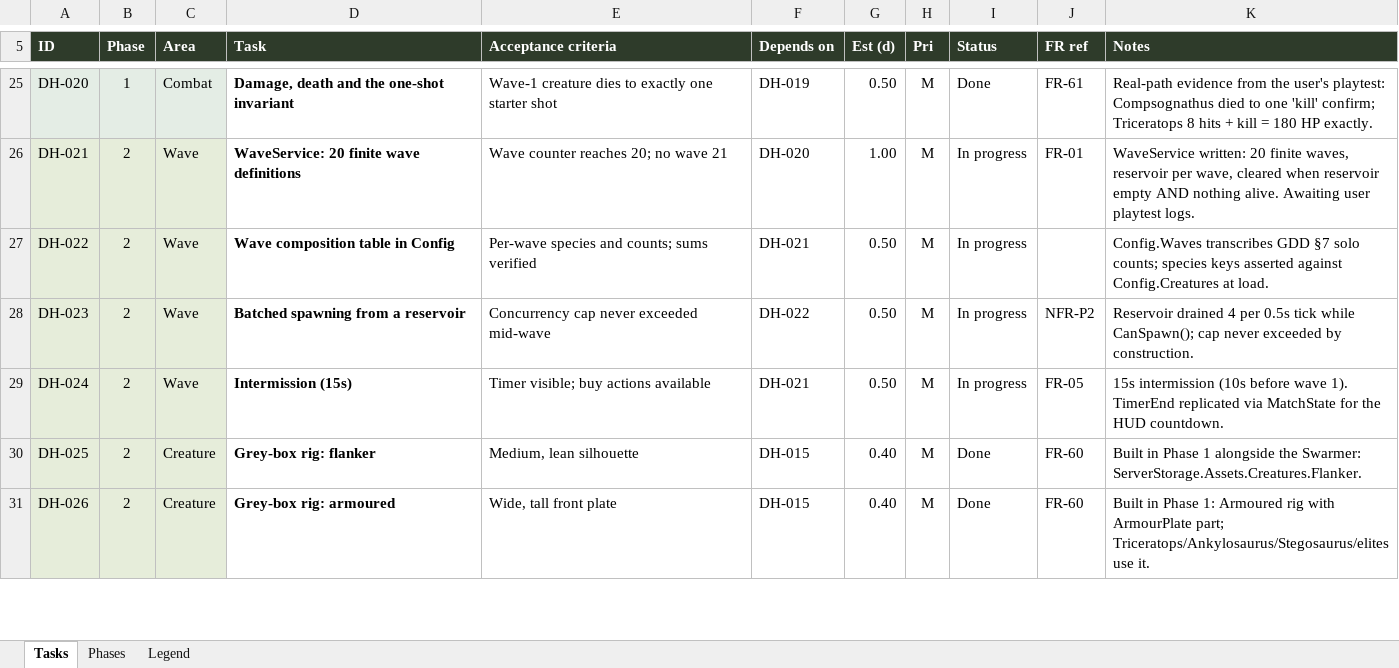
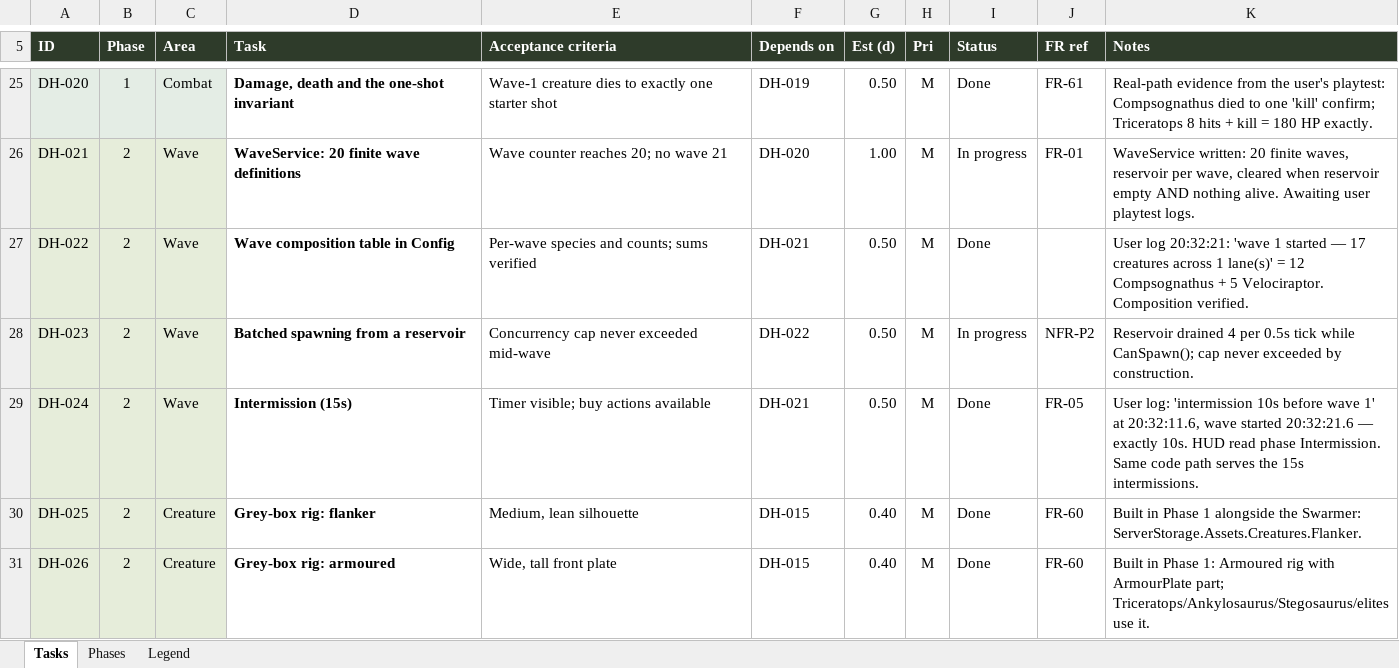
Before and after one commit to syedayeshulhassanbukhari/Dino-Hunt, an Excel workbook: Dino-Hunt-Tasks.xlsx, sheet Tasks, drawn as a sheet; only a part is shown, gaps mark what is left out; values as stored, in another font and other column widths than the file's, no borders; conditional formats not drawn; the diff names each change by its address in the sheet, - before the commit and + after, or states it on an @@ line.

```diff
--- a/Dino-Hunt-Tasks.xlsx (sheet Tasks)
+++ b/Dino-Hunt-Tasks.xlsx (sheet Tasks)
-I27 (Status): In progress
+I27 (Status): Done
-K27 (Notes): Config.Waves transcribes GDD §7 solo counts; species keys asserted against Config.Creatures at load.
+K27 (Notes): User log 20:32:21: 'wave 1 started — 17 creatures across 1 lane(s)' = 12 Compsognathus + 5 Velociraptor. Composition verified.
-I29 (Status): In progress
+I29 (Status): Done
-K29 (Notes): 15s intermission (10s before wave 1). TimerEnd replicated via MatchState for the HUD countdown.
+K29 (Notes): User log: 'intermission 10s before wave 1' at 20:32:11.6, wave started 20:32:21.6 — exactly 10s. HUD read phase Intermission. Same code path serves the 15s intermissions.
```
Also changed, not shown: 1 other file.
